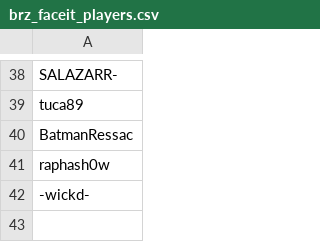
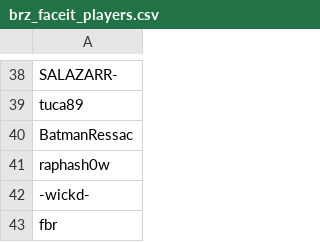
Before and after one commit to johnny-paixao/brz-cards, a CSV file: data/brz_faceit_players.csv, drawn as a sheet; only a part is shown, gaps mark what is left out.

```diff
--- a/data/brz_faceit_players.csv
+++ b/data/brz_faceit_players.csv
@@ -42 +42,2 @@ raphash0w
 -wickd-
+fbr
```
Also changed, not shown: data/brz_card_scores_v2.csv, data/brz_faceit_players_enriched.csv, 23 other files.
